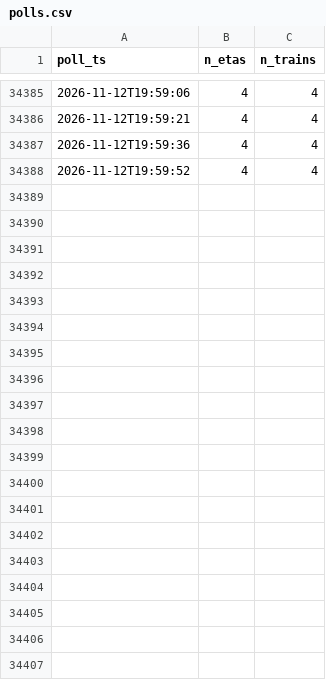
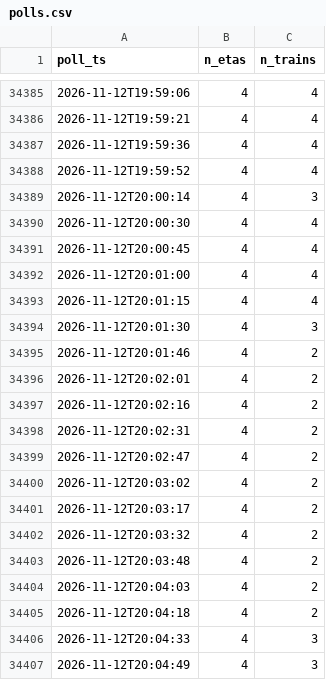
Before and after one commit to mafarnese/noyes-tracker, a CSV file: data/polls.csv, drawn as a sheet; only a part is shown, gaps mark what is left out; the diff covers the shown part only.

```diff
--- a/data/polls.csv
+++ b/data/polls.csv
@@ -34388 +34388,20 @@ poll_ts,n_etas,n_trains
 2026-11-12T19:59:52,4,4
+2026-11-12T20:00:14,4,3
+2026-11-12T20:00:30,4,4
+2026-11-12T20:00:45,4,4
+2026-11-12T20:01:00,4,4
+2026-11-12T20:01:15,4,4
+2026-11-12T20:01:30,4,3
+2026-11-12T20:01:46,4,2
+2026-11-12T20:02:01,4,2
+2026-11-12T20:02:16,4,2
+2026-11-12T20:02:31,4,2
+2026-11-12T20:02:47,4,2
+2026-11-12T20:03:02,4,2
+2026-11-12T20:03:17,4,2
+2026-11-12T20:03:32,4,2
+2026-11-12T20:03:48,4,2
+2026-11-12T20:04:03,4,2
+2026-11-12T20:04:18,4,2
+2026-11-12T20:04:33,4,3
+2026-11-12T20:04:49,4,3
```
Also changed, not shown: 17 added rows elsewhere in this file, 3 other files.
